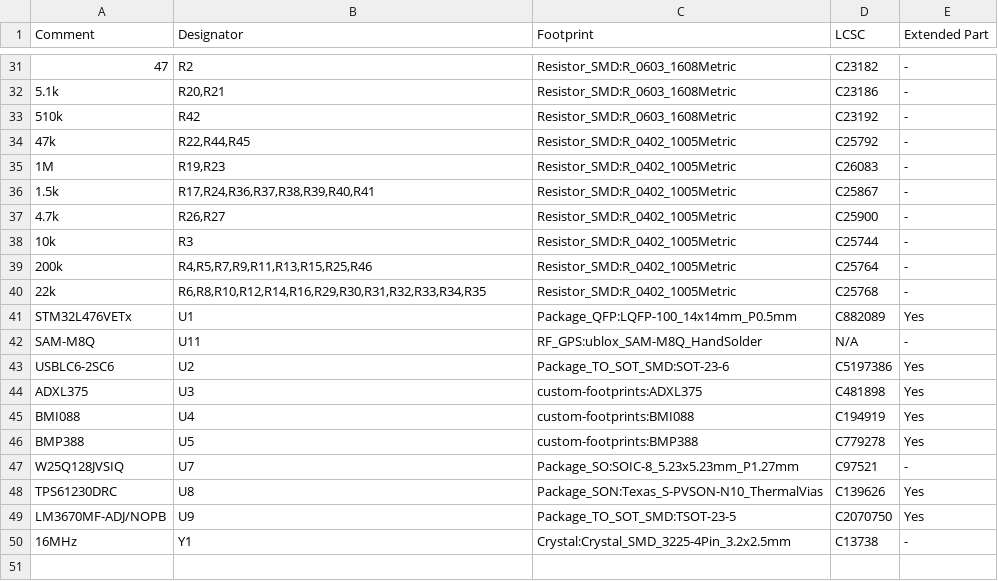
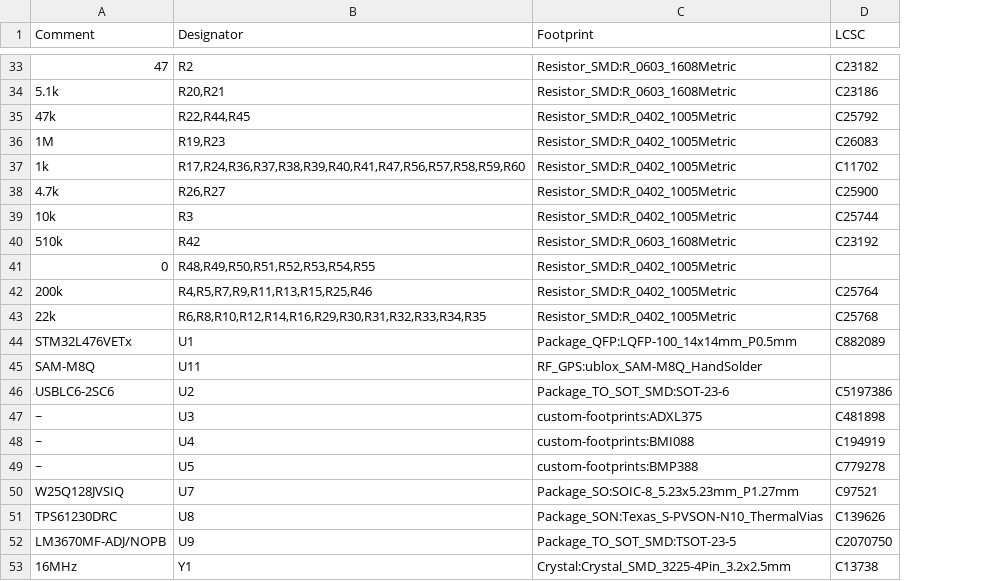
Before and after one commit to rice-eclipse/flight-computer, a CSV file: docs/Flight Computer.csv, drawn as a sheet; only a part is shown, gaps mark what is left out; removed rows and columns are numbered as before the commit, all else as after; the diff covers the shown part only; the diff names each change by its address in the sheet, - before the commit and + after, or states it on an @@ line.

```diff
--- a/docs/Flight Computer.csv
+++ b/docs/Flight Computer.csv
-column E (Extended Part), rows 31-32: - | -; rows 34-35: - | -; rows 37-50: - | - | - | - | Yes | - | Yes | Yes | Yes | Yes | - | Yes | Yes | -
-row 36: 1.5k | R17,R24,R36,R37,R38,R39,R40,R41 | Resistor_SMD:R_0402_1005Metric | C25867 | -
+row 37: 1k | R17,R24,R36,R37,R38,R39,R40,R41,R47,R56,R57,R58,R59,R60 | Resistor_SMD:R_0402_1005Metric | C11702
@@ row 33 moved to row 40: 510k @@
+row 41: 0 | R48,R49,R50,R51,R52,R53,R54,R55 | Resistor_SMD:R_0402_1005Metric
-D45 (LCSC): N/A
+D45 (LCSC): (empty)
-A47 (Comment): ADXL375
+A47 (Comment): ~
-A48 (Comment): BMI088
+A48 (Comment): ~
-A49 (Comment): BMP388
+A49 (Comment): ~
```
Also changed, not shown: 3 added rows, 1 removed row and 12 edited cells elsewhere in this file, 47 other files.
